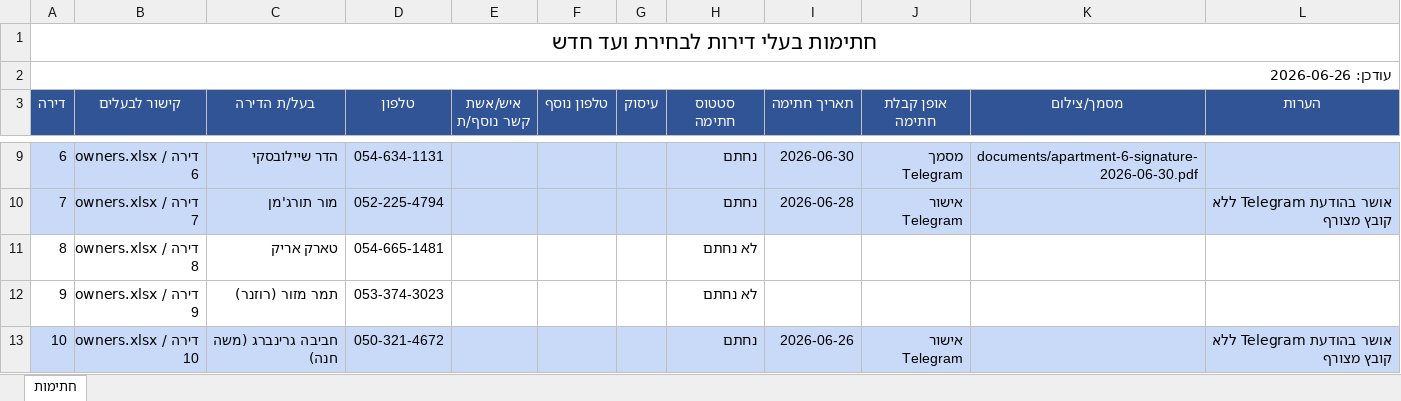
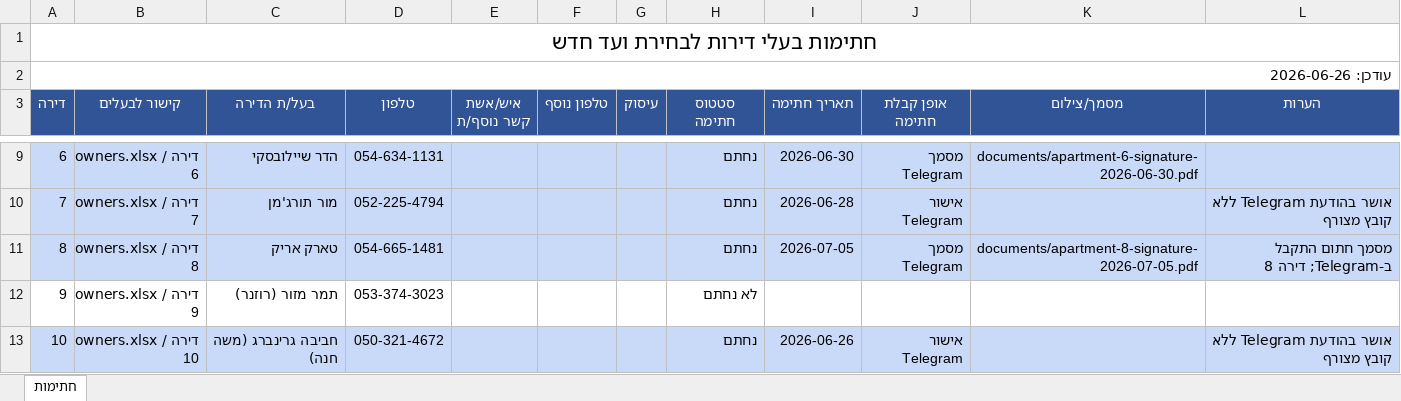
Before and after one commit to zalexo/vaad-bait, an Excel workbook: governance/owner-signatures-2026.xlsx, sheet חתימות, drawn as a sheet; only a part is shown, gaps mark what is left out; values as stored, in another font and other column widths than the file's, no borders; charts and pictures not drawn; the diff names each change by its address in the sheet, - before the commit and + after, or states it on an @@ line.

Commit message:
Add June expenses report and apartment 8 signature

```diff
--- a/governance/owner-signatures-2026.xlsx (sheet חתימות)
+++ b/governance/owner-signatures-2026.xlsx (sheet חתימות)
-A11:L11 fill: none
+A11:L11 fill: #C9DAF8
-H11 (סטטוס חתימה): לא נחתם
+H11 (סטטוס חתימה): נחתם
-I11 (תאריך חתימה): (empty)
+I11 (תאריך חתימה): 2026-07-05
-J11 (אופן קבלת חתימה): (empty)
+J11 (אופן קבלת חתימה): מסמך Telegram
-K11 (מסמך/צילום): (empty)
+K11 (מסמך/צילום): documents/apartment-8-signature-2026-07-05.pdf
-L11 (הערות): (empty)
+L11 (הערות): מסמך חתום התקבל ב-Telegram; דירה 8
```
Also changed, not shown: finance/expenses.xlsx, 3 other files.
